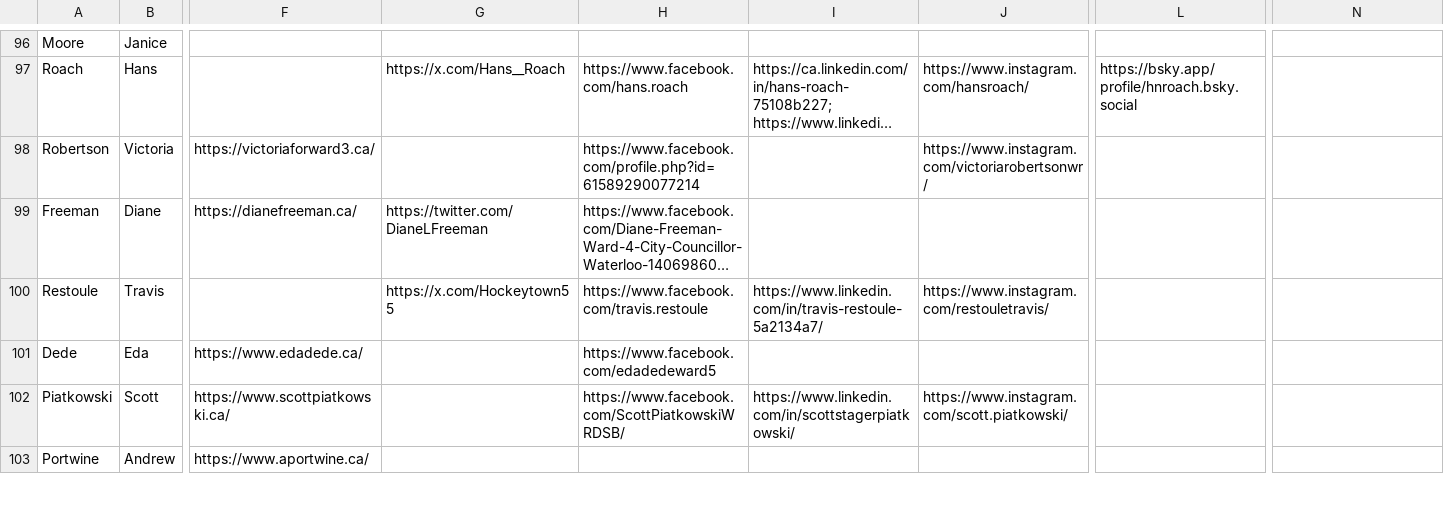
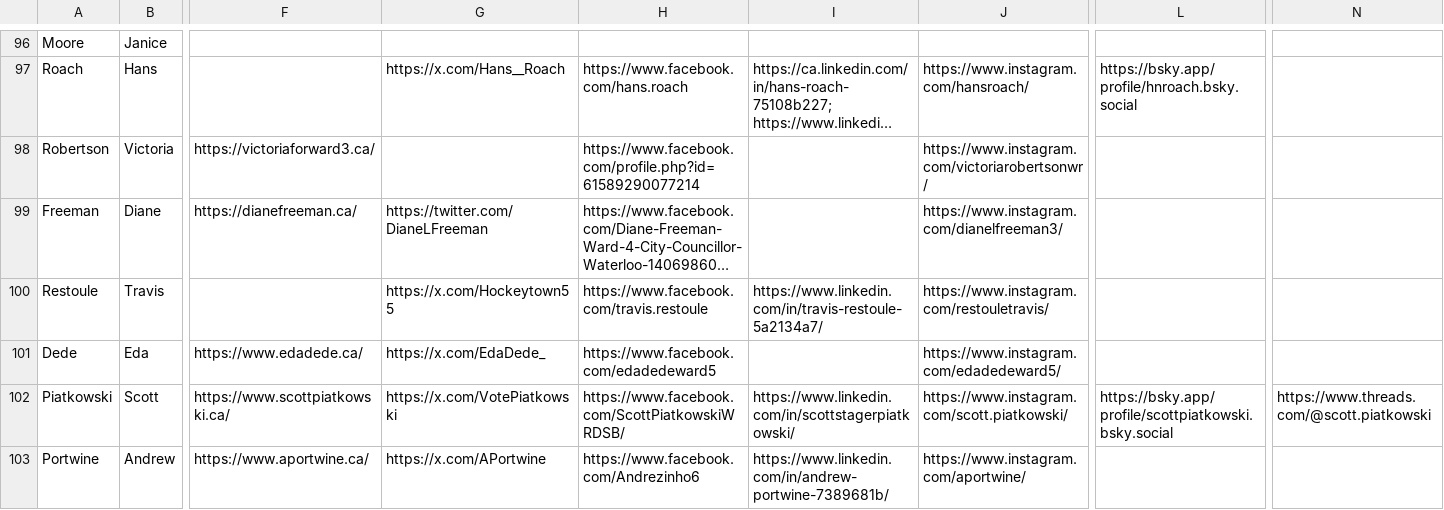
Before and after one commit to CivicTechWR/WRVotesPlaceholder, a CSV file: docs/_data/sync/nominees.csv, drawn as a sheet; only a part is shown, gaps mark what is left out; long unchanged cells end in …; the diff covers the shown part only; the diff names each change by its address in the sheet, - before the commit and + after, or states it on an @@ line.

Commit message:
Auto-commit: updated nominees.csv from Google Docs

```diff
--- a/docs/_data/sync/nominees.csv
+++ b/docs/_data/sync/nominees.csv
-J99: (empty)
+J99: https://www.instagram.com/dianelfreeman3/
-G101: (empty)
+G101: https://x.com/EdaDede_
-J101: (empty)
+J101: https://www.instagram.com/edadedeward5/
-G102: (empty)
+G102: https://x.com/VotePiatkowski
-L102: (empty)
+L102: https://bsky.app/profile/scottpiatkowski.bsky.social
-N102: (empty)
+N102: https://www.threads.com/@scott.piatkowski
-G103: (empty)
+G103: https://x.com/APortwine
-H103: (empty)
+H103: https://www.facebook.com/Andrezinho6
-I103: (empty)
+I103: https://www.linkedin.com/in/andrew-portwine-7389681b/
-J103: (empty)
+J103: https://www.instagram.com/aportwine/
```
Also changed, not shown: 20 edited cells elsewhere in this file.
